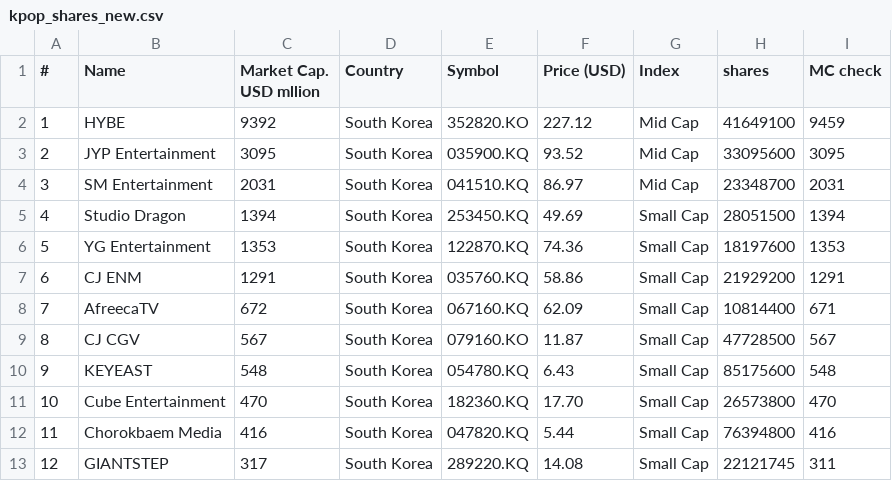
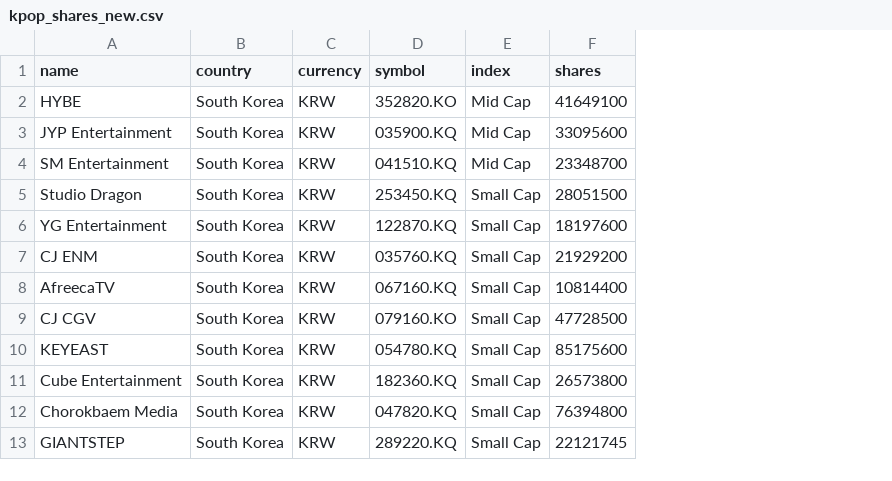
Before and after one commit to sukalov/stocks, a CSV file: src/data/csv/kpop_shares_new.csv, drawn as a sheet; only a part is shown; removed rows and columns are numbered as before the commit, all else as after; the diff names each change by its address in the sheet, - before the commit and + after, or states it on an @@ line.

```diff
--- a/src/data/csv/kpop_shares_new.csv
+++ b/src/data/csv/kpop_shares_new.csv
-column A (#), rows 2-13: 1 | 2 | 3 | 4 | 5 | 6 | 7 | 8 | 9 | 10 | 11 | 12
-column C (Market Cap. USD mllion), rows 2-13: 9392 | 3095 | 2031 | 1394 | 1353 | 1291 | 672 | 567 | 548 | 470 | 416 | 317
+column C (currency), rows 2-13: all KRW
-column F (Price (USD)), rows 2-13: 227.12 | 93.52 | 86.97 | 49.69 | 74.36 | 58.86 | 62.09 | 11.87 | 6.43 | 17.70 | 5.44 | 14.08
-column I (MC check), rows 2-13: 9459 | 3095 | 2031 | 1394 | 1353 | 1291 | 671 | 567 | 548 | 470 | 416 | 311
-A1: Name
+A1: name
-B1: Country
+B1: country
-D1: Symbol
+D1: symbol
-E1: Index
+E1: index
```
Also changed, not shown: src/data/csv/kpop.csv, 39 other files.
